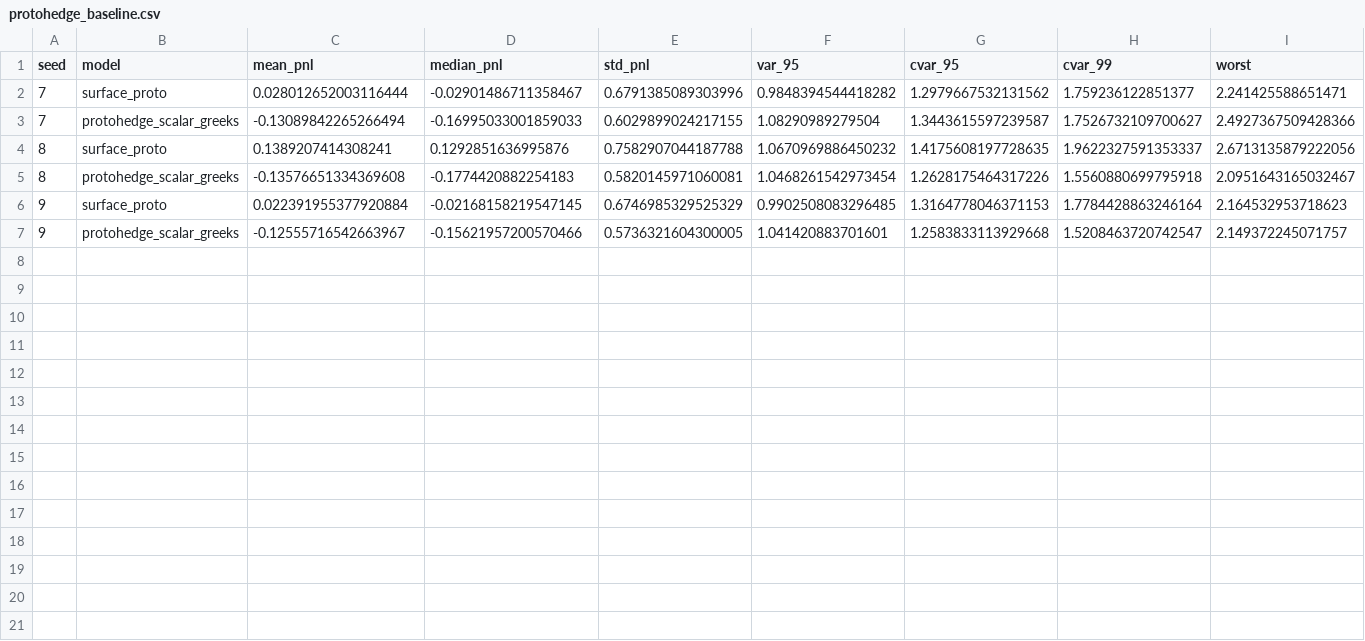
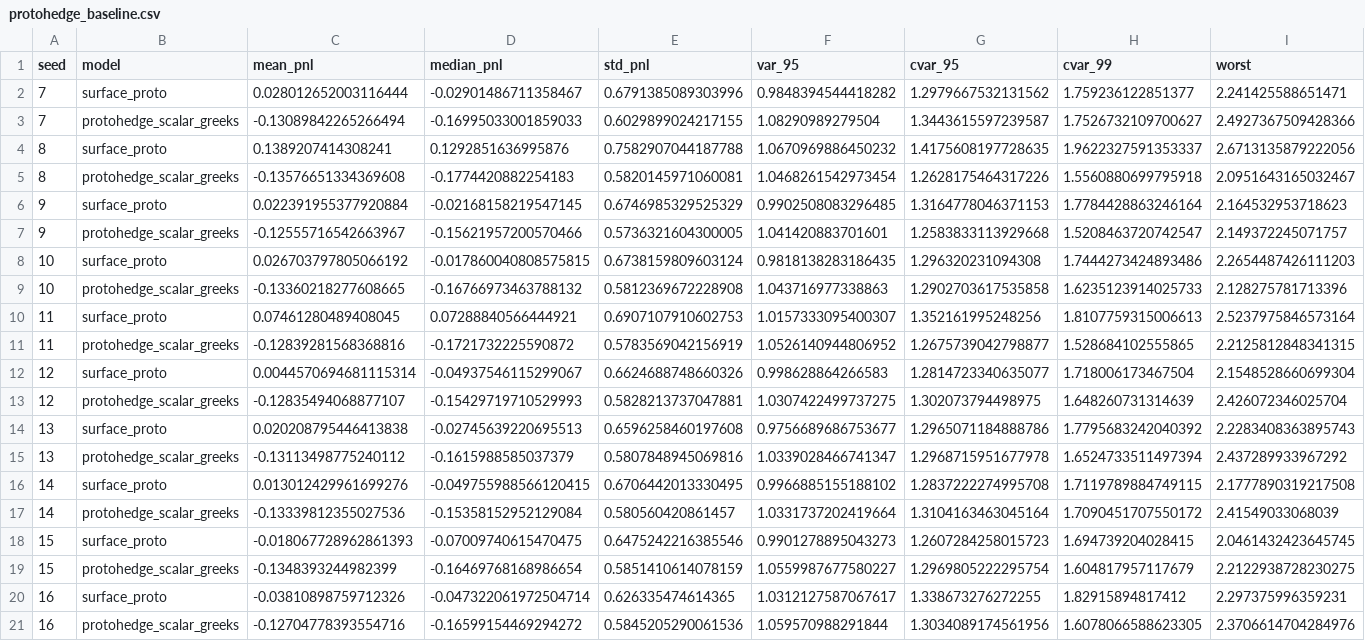
Before and after one commit to nl2992/ICAIF_interpretable-vol-surface-hedger, a CSV file: reports/tables/protohedge_baseline.csv, drawn as a sheet; only a part is shown; rows hold the shown columns only; the diff names each change by its address in the sheet, - before the commit and + after, or states it on an @@ line.

Commit message:
experiments: complete Plans A–H, update paper with new results
Plan A: 5-seed multi-universe surface ablation (SPY/SLV/SPX). Full features
beat greeks-only on SPY by CVaR95 −0.49 (bootstrap p=0.000, CI=[−0.748,−0.246]).
QQQ surface-only winner config: CVaR95=5.31 vs delta-vega 6.12 (13% better).

Plan B: ProtoHedge 10-seed synthetic comparison. CVaR95 5-5 tie; surface wins
10/10 utility and max-drawdown (78% lower, mean 60.7 vs 276.1).

Plan C: Tuned PPO grid search (9 configs × 3 seeds × 60K steps). Best SPY
PPO CVaR95=20.31 (8.6× worse than prototype 2.38); best QQQ PPO CVaR95=12.87
(2.1× worse than delta-vega 6.12). Overfitting failure is robust to tuning.

Plan D: Prototype regime audit (4 universes). SPY P4: 100% stress activation
(COVID 2020); QQQ P5: 72.7% stress (2022 rate shock).

Plan F: Walk-forward stress folds. Vol-scaled cap repairs 2020: 59.98→17.96.

Plan G: Trade anatomy figures (2020 stress + 2019 calm episodes).

Plan H: Delta-gamma-vega baseline CVaR95=4.69, worse than delta-vega 2.84;
confirms vega neutralisation is the decisive hedging dimension.

Paper updates: ProtoHedge 10-seed comparison in related work; fig:walkforward
undefined-label bug fixed; delta-gamma-vega validation in ablations; PPO
limitations updated with QQQ grid results for both markets.

```diff
--- a/reports/tables/protohedge_baseline.csv
+++ b/reports/tables/protohedge_baseline.csv
+row 8: 10 | surface_proto | 0.026703797805066192 | -0.017860040808575815 | 0.6738159809603124 | 0.9818138283186435 | 1.296320231094308 | 1.7444273424893486 | 2.2654487426111203
+row 9: 10 | protohedge_scalar_greeks | -0.13360218277608665 | -0.16766973463788132 | 0.5812369672228908 | 1.043716977338863 | 1.2902703617535858 | 1.6235123914025733 | 2.128275781713396
+row 10: 11 | surface_proto | 0.07461280489408045 | 0.07288840566444921 | 0.6907107910602753 | 1.0157333095400307 | 1.352161995248256 | 1.8107759315006613 | 2.5237975846573164
+row 11: 11 | protohedge_scalar_greeks | -0.12839281568368816 | -0.1721732225590872 | 0.5783569042156919 | 1.0526140944806952 | 1.2675739042798877 | 1.528684102555865 | 2.2125812848341315
+row 12: 12 | surface_proto | 0.0044570694681115314 | -0.04937546115299067 | 0.6624688748660326 | 0.998628864266583 | 1.2814723340635077 | 1.718006173467504 | 2.1548528660699304
+row 13: 12 | protohedge_scalar_greeks | -0.12835494068877107 | -0.15429719710529993 | 0.5828213737047881 | 1.0307422499737275 | 1.302073794498975 | 1.648260731314639 | 2.426072346025704
+row 14: 13 | surface_proto | 0.020208795446413838 | -0.02745639220695513 | 0.6596258460197608 | 0.9756689686753677 | 1.2965071184888786 | 1.7795683242040392 | 2.2283408363895743
+row 15: 13 | protohedge_scalar_greeks | -0.13113498775240112 | -0.1615988585037379 | 0.5807848945069816 | 1.0339028466741347 | 1.2968715951677978 | 1.6524733511497394 | 2.437289933967292
+row 16: 14 | surface_proto | 0.013012429961699276 | -0.049755988566120415 | 0.6706442013330495 | 0.9966885155188102 | 1.2837222274995708 | 1.7119789884749115 | 2.1777890319217508
+row 17: 14 | protohedge_scalar_greeks | -0.13339812355027536 | -0.15358152952129084 | 0.580560420861457 | 1.0331737202419664 | 1.3104163463045164 | 1.7090451707550172 | 2.41549033068039
+row 18: 15 | surface_proto | -0.018067728962861393 | -0.07009740615470475 | 0.6475242216385546 | 0.9901278895043273 | 1.2607284258015723 | 1.694739204028415 | 2.0461432423645745
+row 19: 15 | protohedge_scalar_greeks | -0.1348393244982399 | -0.16469768168986654 | 0.5851410614078159 | 1.0559987677580227 | 1.2969805222295754 | 1.604817957117679 | 2.2122938728230275
+row 20: 16 | surface_proto | -0.03810898759712326 | -0.047322061972504714 | 0.626335474614365 | 1.0312127587067617 | 1.338673276272255 | 1.82915894817412 | 2.297375996359231
+row 21: 16 | protohedge_scalar_greeks | -0.12704778393554716 | -0.16599154469294272 | 0.5845205290061536 | 1.059570988291844 | 1.3034089174561956 | 1.6078066588623305 | 2.3706614704284976
```
Also changed, not shown: reports_real/tables/model_comparison.csv, reports_real/tables/surface_marginal_contribution.csv, 24 other files.
